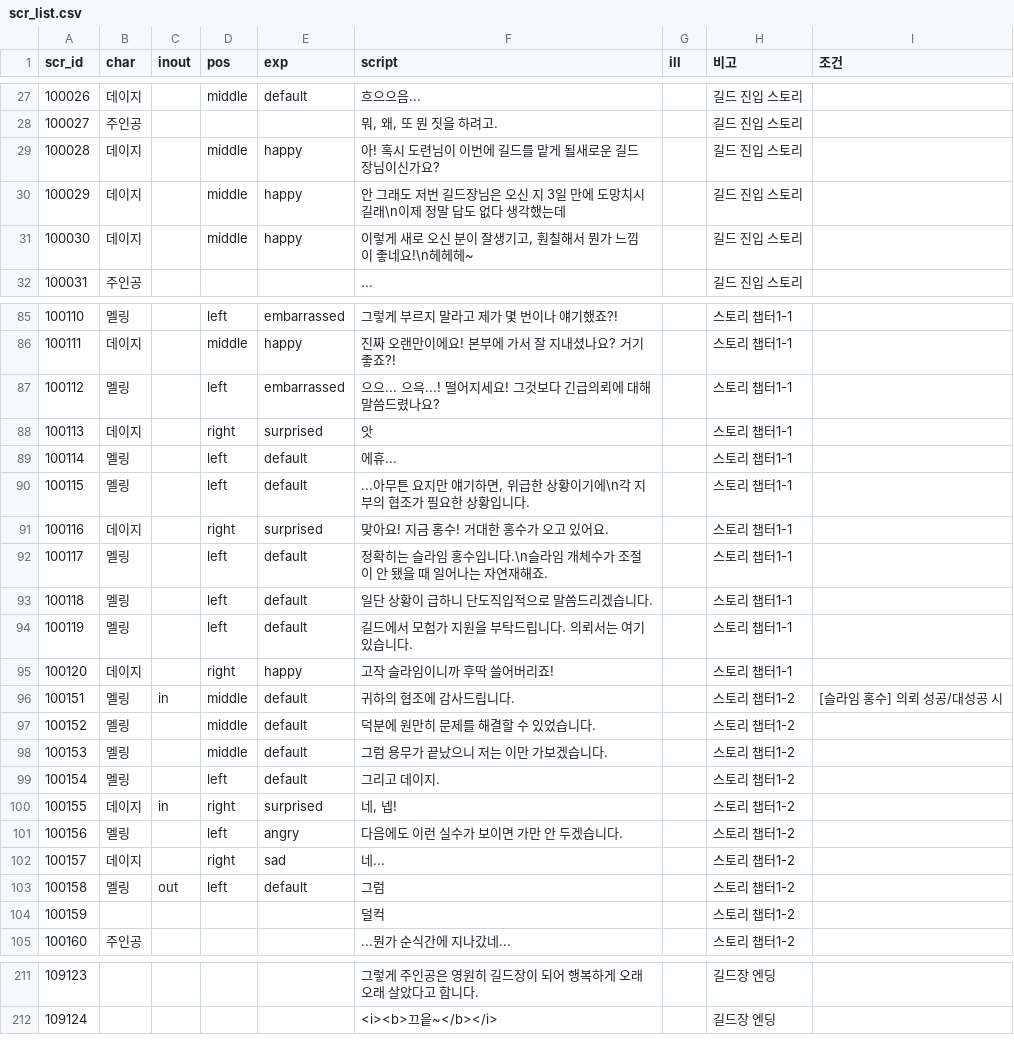
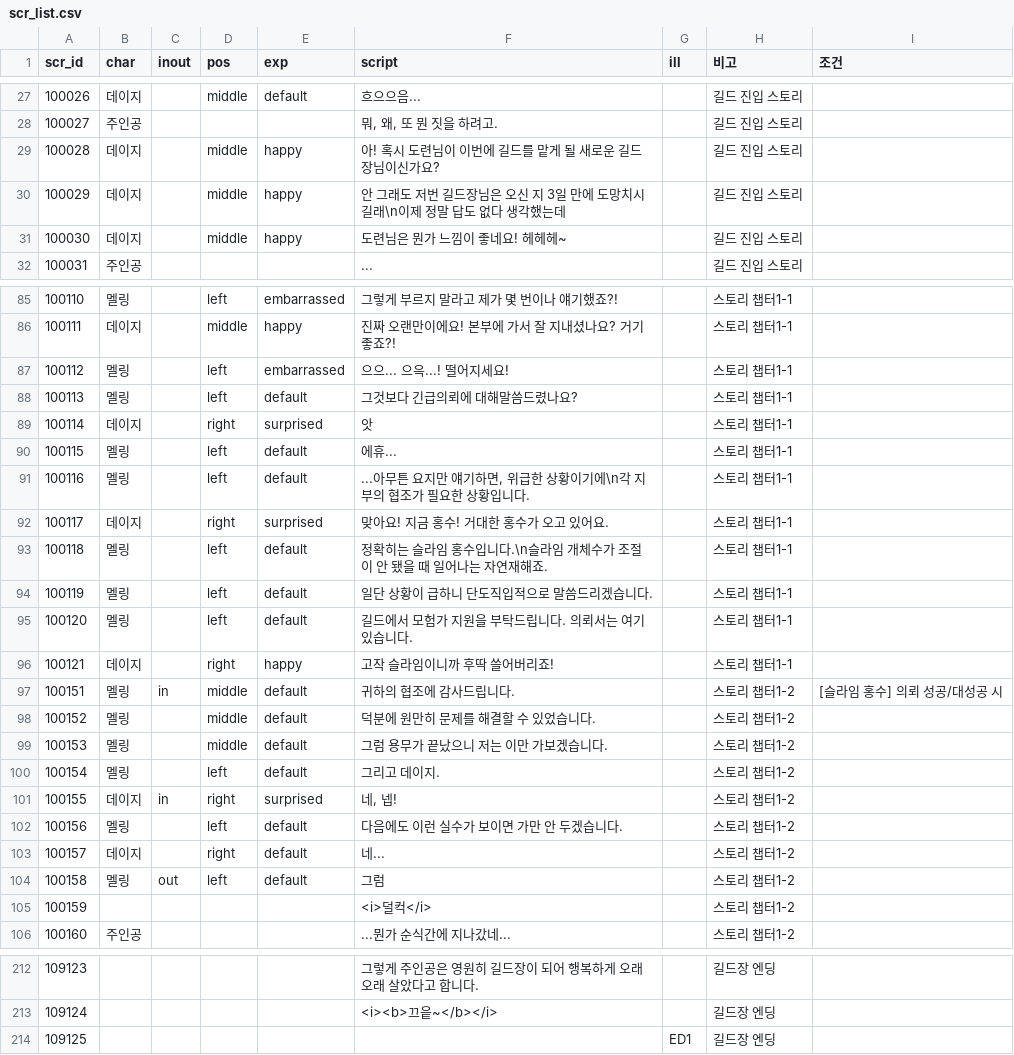
Before and after one commit to Kimighwan/neglect, a CSV file: Assets/Resources/DataTable/scr_list.csv, drawn as a sheet; only a part is shown, gaps mark what is left out; the diff covers the shown part only.

```diff
--- a/Assets/Resources/DataTable/scr_list.csv
+++ b/Assets/Resources/DataTable/scr_list.csv
@@ -28,5 +28,5 @@ scr_id,char,inout,pos,exp,script,ill,비고,조건
 100027,주인공,,,,"뭐, 왜, 또 뭔 짓을 하려고.",,길드 진입 스토리,
-100028,데이지,,middle,happy,아! 혹시 도련님이 이번에 길드를 맡게 될새로운 길드장님이신가요?,,길드 진입 스토리,
+100028,데이지,,middle,happy,아! 혹시 도련님이 이번에 길드를 맡게 될 새로운 길드장님이신가요?,,길드 진입 스토리,
 100029,데이지,,middle,happy,안 그래도 저번 길드장님은 오신 지 3일 만에 도망치시길래\n이제 정말 답도 없다 생각했는데 ,,길드 진입 스토리,
-100030,데이지,,middle,happy,"이렇게 새로 오신 분이 잘생기고, 훤칠해서 뭔가 느낌이 좋네요!\n헤헤헤~",,길드 진입 스토리,
+100030,데이지,,middle,happy,도련님은 뭔가 느낌이 좋네요! 헤헤헤~,,길드 진입 스토리,
 100031,주인공,,,,...,,길드 진입 스토리,
@@ -86,11 +86,12 @@ scr_id,char,inout,pos,exp,script,ill,비고,조건
 100111,데이지,,middle,happy,진짜 오랜만이에요! 본부에 가서 잘 지내셨나요? 거기 좋죠?!,,스토리 챕터1-1,
-100112,멜링,,left,embarrassed,으으... 으윽...! 떨어지세요! 그것보다 긴급의뢰에 대해말씀드렸나요?,,스토리 챕터1-1,
-100113,데이지,,right,surprised,앗,,스토리 챕터1-1,
-100114,멜링,,left,default,에휴...,,스토리 챕터1-1,
-100115,멜링,,left,default,"...아무튼 요지만 얘기하면, 위급한 상황이기에\n각 지부의 협조가 필요한 상황입니다.",,스토리 챕터1-1,
-100116,데이지,,right,surprised,맞아요! 지금 홍수! 거대한 홍수가 오고 있어요.,,스토리 챕터1-1,
-100117,멜링,,left,default,정확히는 슬라임 홍수입니다.\n슬라임 개체수가 조절이 안 됐을 때 일어나는 자연재해죠.,,스토리 챕터1-1,
-100118,멜링,,left,default,일단 상황이 급하니 단도직입적으로 말씀드리겠습니다.,,스토리 챕터1-1,
-100119,멜링,,left,default,길드에서 모험가 지원을 부탁드립니다. 의뢰서는 여기 있습니다.,,스토리 챕터1-1,
-100120,데이지,,right,happy,고작 슬라임이니까 후딱 쓸어버리죠!,,스토리 챕터1-1,
+100112,멜링,,left,embarrassed,으으... 으윽...! 떨어지세요!,,스토리 챕터1-1,
+100113,멜링,,left,default,그것보다 긴급의뢰에 대해말씀드렸나요?,,스토리 챕터1-1,
+100114,데이지,,right,surprised,앗,,스토리 챕터1-1,
+100115,멜링,,left,default,에휴...,,스토리 챕터1-1,
+100116,멜링,,left,default,"...아무튼 요지만 얘기하면, 위급한 상황이기에\n각 지부의 협조가 필요한 상황입니다.",,스토리 챕터1-1,
+100117,데이지,,right,surprised,맞아요! 지금 홍수! 거대한 홍수가 오고 있어요.,,스토리 챕터1-1,
+100118,멜링,,left,default,정확히는 슬라임 홍수입니다.\n슬라임 개체수가 조절이 안 됐을 때 일어나는 자연재해죠.,,스토리 챕터1-1,
+100119,멜링,,left,default,일단 상황이 급하니 단도직입적으로 말씀드리겠습니다.,,스토리 챕터1-1,
+100120,멜링,,left,default,길드에서 모험가 지원을 부탁드립니다. 의뢰서는 여기 있습니다.,,스토리 챕터1-1,
+100121,데이지,,right,happy,고작 슬라임이니까 후딱 쓸어버리죠!,,스토리 챕터1-1,
 100151,멜링,in,middle,default,귀하의 협조에 감사드립니다.,,스토리 챕터1-2,[슬라임 홍수] 의뢰 성공/대성공 시
@@ -100,6 +101,6 @@ scr_id,char,inout,pos,exp,script,ill,비고,조건
 100155,데이지,in,right,surprised,"네, 넵!",,스토리 챕터1-2,
-100156,멜링,,left,angry,다음에도 이런 실수가 보이면 가만 안 두겠습니다.,,스토리 챕터1-2,
-100157,데이지,,right,sad,네...,,스토리 챕터1-2,
+100156,멜링,,left,default,다음에도 이런 실수가 보이면 가만 안 두겠습니다.,,스토리 챕터1-2,
+100157,데이지,,right,default,네...,,스토리 챕터1-2,
 100158,멜링,out,left,default,그럼,,스토리 챕터1-2,
-100159,,,,,덜컥,,스토리 챕터1-2,
+100159,,,,,<i>덜컥</i>,,스토리 챕터1-2,
 100160,주인공,,,,...뭔가 순식간에 지나갔네...,,스토리 챕터1-2,
@@ -212 +213,2 @@ scr_id,char,inout,pos,exp,script,ill,비고,조건
 109124,,,,,<i><b>끄읕~</b></i>,,길드장 엔딩,
+109125,,,,,,ED1,길드장 엔딩,
```
Also changed, not shown: 36 edited cells elsewhere in this file, 3 other files.
